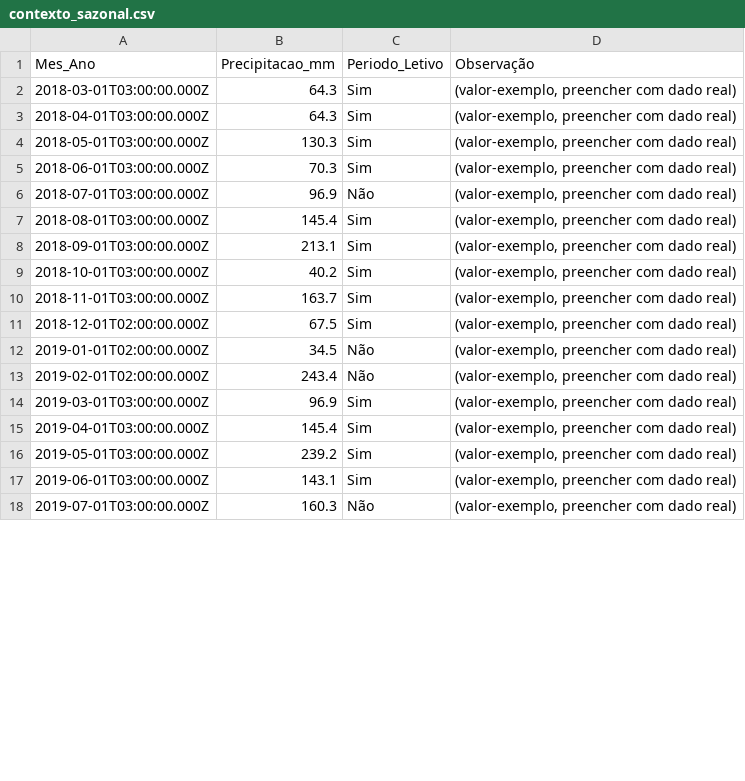
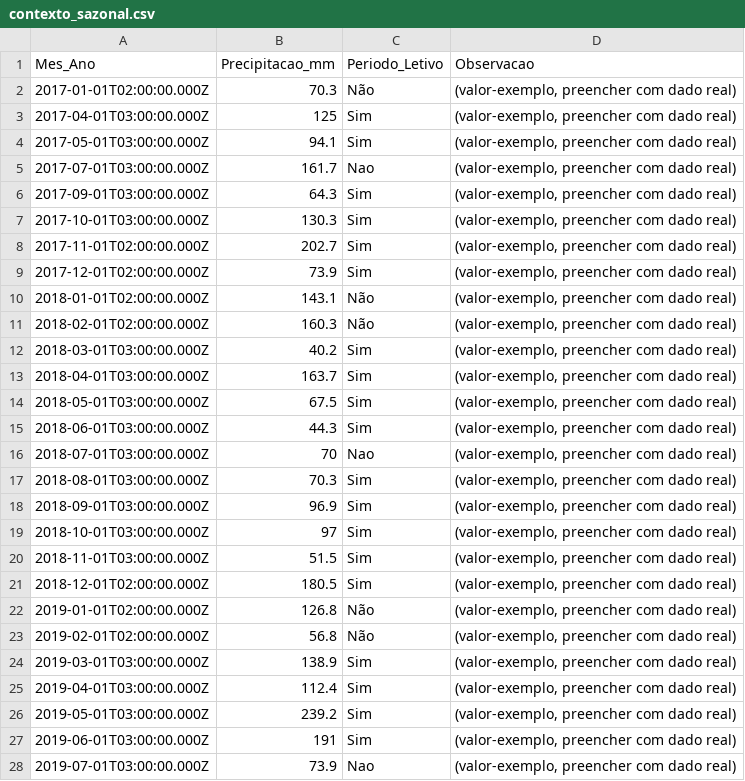
Before and after one commit to adinailson88/malha-previsao-chamados, a CSV file: dados_csv/contexto_sazonal.csv, drawn as a sheet; only a part is shown; the diff covers the shown part only.

```diff
--- a/dados_csv/contexto_sazonal.csv
+++ b/dados_csv/contexto_sazonal.csv
@@ -1,18 +1,28 @@
-Mes_Ano,Precipitacao_mm,Periodo_Letivo,Observação
-2018-03-01T03:00:00.000Z,64.3,Sim,"(valor-exemplo, preencher com dado real)"
-2018-04-01T03:00:00.000Z,64.3,Sim,"(valor-exemplo, preencher com dado real)"
-2018-05-01T03:00:00.000Z,130.3,Sim,"(valor-exemplo, preencher com dado real)"
-2018-06-01T03:00:00.000Z,70.3,Sim,"(valor-exemplo, preencher com dado real)"
-2018-07-01T03:00:00.000Z,96.9,Não,"(valor-exemplo, preencher com dado real)"
-2018-08-01T03:00:00.000Z,145.4,Sim,"(valor-exemplo, preencher com dado real)"
-2018-09-01T03:00:00.000Z,213.1,Sim,"(valor-exemplo, preencher com dado real)"
-2018-10-01T03:00:00.000Z,40.2,Sim,"(valor-exemplo, preencher com dado real)"
-2018-11-01T03:00:00.000Z,163.7,Sim,"(valor-exemplo, preencher com dado real)"
-2018-12-01T02:00:00.000Z,67.5,Sim,"(valor-exemplo, preencher com dado real)"
-2019-01-01T02:00:00.000Z,34.5,Não,"(valor-exemplo, preencher com dado real)"
-2019-02-01T02:00:00.000Z,243.4,Não,"(valor-exemplo, preencher com dado real)"
-2019-03-01T03:00:00.000Z,96.9,Sim,"(valor-exemplo, preencher com dado real)"
-2019-04-01T03:00:00.000Z,145.4,Sim,"(valor-exemplo, preencher com dado real)"
+Mes_Ano,Precipitacao_mm,Periodo_Letivo,Observacao
+2017-01-01T02:00:00.000Z,70.3,Não,"(valor-exemplo, preencher com dado real)"
+2017-04-01T03:00:00.000Z,125,Sim,"(valor-exemplo, preencher com dado real)"
+2017-05-01T03:00:00.000Z,94.1,Sim,"(valor-exemplo, preencher com dado real)"
+2017-07-01T03:00:00.000Z,161.7,Nao,"(valor-exemplo, preencher com dado real)"
+2017-09-01T03:00:00.000Z,64.3,Sim,"(valor-exemplo, preencher com dado real)"
+2017-10-01T03:00:00.000Z,130.3,Sim,"(valor-exemplo, preencher com dado real)"
+2017-11-01T02:00:00.000Z,202.7,Sim,"(valor-exemplo, preencher com dado real)"
+2017-12-01T02:00:00.000Z,73.9,Sim,"(valor-exemplo, preencher com dado real)"
+2018-01-01T02:00:00.000Z,143.1,Não,"(valor-exemplo, preencher com dado real)"
+2018-02-01T02:00:00.000Z,160.3,Não,"(valor-exemplo, preencher com dado real)"
+2018-03-01T03:00:00.000Z,40.2,Sim,"(valor-exemplo, preencher com dado real)"
+2018-04-01T03:00:00.000Z,163.7,Sim,"(valor-exemplo, preencher com dado real)"
+2018-05-01T03:00:00.000Z,67.5,Sim,"(valor-exemplo, preencher com dado real)"
+2018-06-01T03:00:00.000Z,44.3,Sim,"(valor-exemplo, preencher com dado real)"
+2018-07-01T03:00:00.000Z,70,Nao,"(valor-exemplo, preencher com dado real)"
+2018-08-01T03:00:00.000Z,70.3,Sim,"(valor-exemplo, preencher com dado real)"
+2018-09-01T03:00:00.000Z,96.9,Sim,"(valor-exemplo, preencher com dado real)"
+2018-10-01T03:00:00.000Z,97,Sim,"(valor-exemplo, preencher com dado real)"
+2018-11-01T03:00:00.000Z,51.5,Sim,"(valor-exemplo, preencher com dado real)"
+2018-12-01T02:00:00.000Z,180.5,Sim,"(valor-exemplo, preencher com dado real)"
+2019-01-01T02:00:00.000Z,126.8,Não,"(valor-exemplo, preencher com dado real)"
+2019-02-01T02:00:00.000Z,56.8,Não,"(valor-exemplo, preencher com dado real)"
+2019-03-01T03:00:00.000Z,138.9,Sim,"(valor-exemplo, preencher com dado real)"
+2019-04-01T03:00:00.000Z,112.4,Sim,"(valor-exemplo, preencher com dado real)"
 2019-05-01T03:00:00.000Z,239.2,Sim,"(valor-exemplo, preencher com dado real)"
-2019-06-01T03:00:00.000Z,143.1,Sim,"(valor-exemplo, preencher com dado real)"
-2019-07-01T03:00:00.000Z,160.3,Não,"(valor-exemplo, preencher com dado real)"
+2019-06-01T03:00:00.000Z,191,Sim,"(valor-exemplo, preencher com dado real)"
+2019-07-01T03:00:00.000Z,73.9,Nao,"(valor-exemplo, preencher com dado real)"
```
Also changed, not shown: 94 edited cells elsewhere in this file, dados_csv/previsao_crps_multicriterio.csv, dados_csv/previsao_diebold_mariano.csv, 18 other files.
